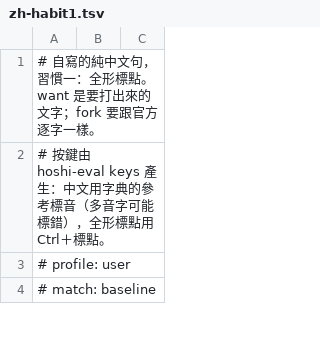
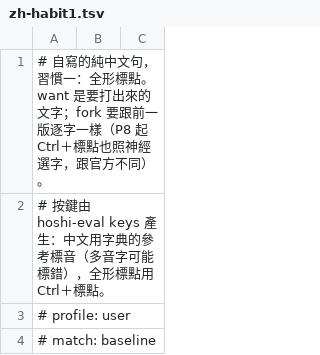
Before and after one commit to pohsun4work/0c-ime, a TSV file: hoshi/eval/corpus/zh-habit1.tsv, drawn as a sheet; only a part is shown.

```diff
--- a/hoshi/eval/corpus/zh-habit1.tsv
+++ b/hoshi/eval/corpus/zh-habit1.tsv
@@ -1,2 +1,2 @@
-# 自寫的純中文句，習慣一：全形標點。want 是要打出來的文字；fork 要跟官方逐字一樣。
+# 自寫的純中文句，習慣一：全形標點。want 是要打出來的文字；fork 要跟前一版逐字一樣（P8 起 Ctrl＋標點也照神經選字，跟官方不同）。
 # 按鍵由 hoshi-eval keys 產生：中文用字典的參考標音（多音字可能標錯），全形標點用 Ctrl＋標點。
```
Also changed, not shown: 1 other file.
